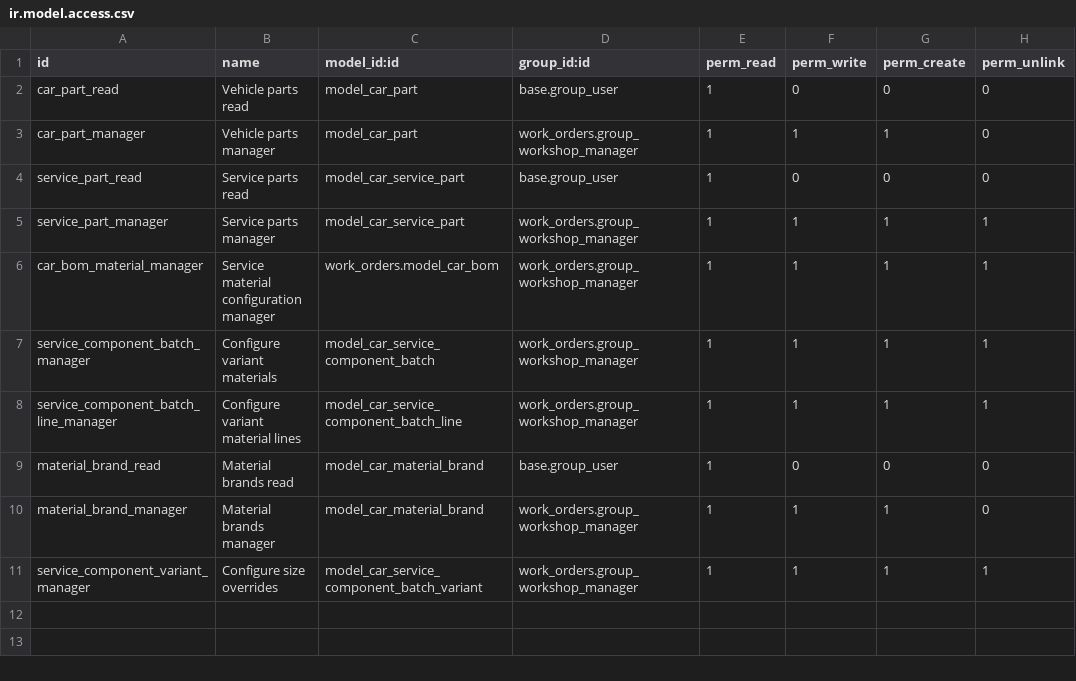
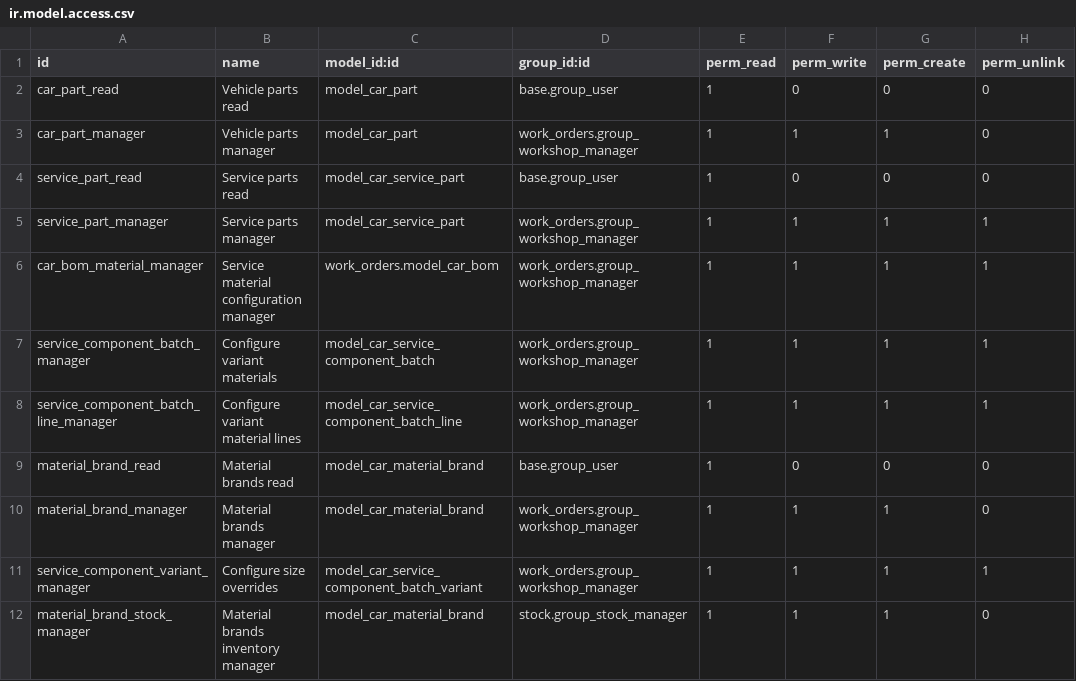
Before and after one commit to autochapeau/autochapeau-test_staging, a CSV file: workorder_service_components/security/ir.model.access.csv, drawn as a sheet; the diff names each change by its address in the sheet, - before the commit and + after, or states it on an @@ line.

Commit message:
Enforce workshop material limits and brand sequence with four decimal stock precision

```diff
--- a/workorder_service_components/security/ir.model.access.csv
+++ b/workorder_service_components/security/ir.model.access.csv
+row 12: material_brand_stock_manager | Material brands inventory manager | model_car_material_brand | stock.group_stock_manager | 1 | 1 | 1 | 0
```
Also changed, not shown: 14 other files.
